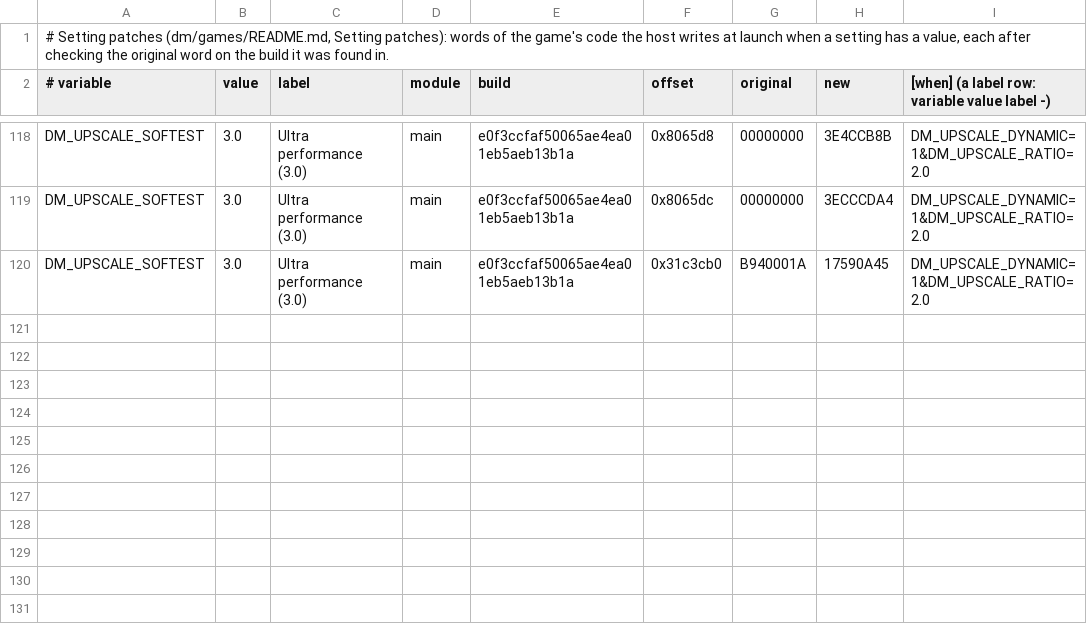
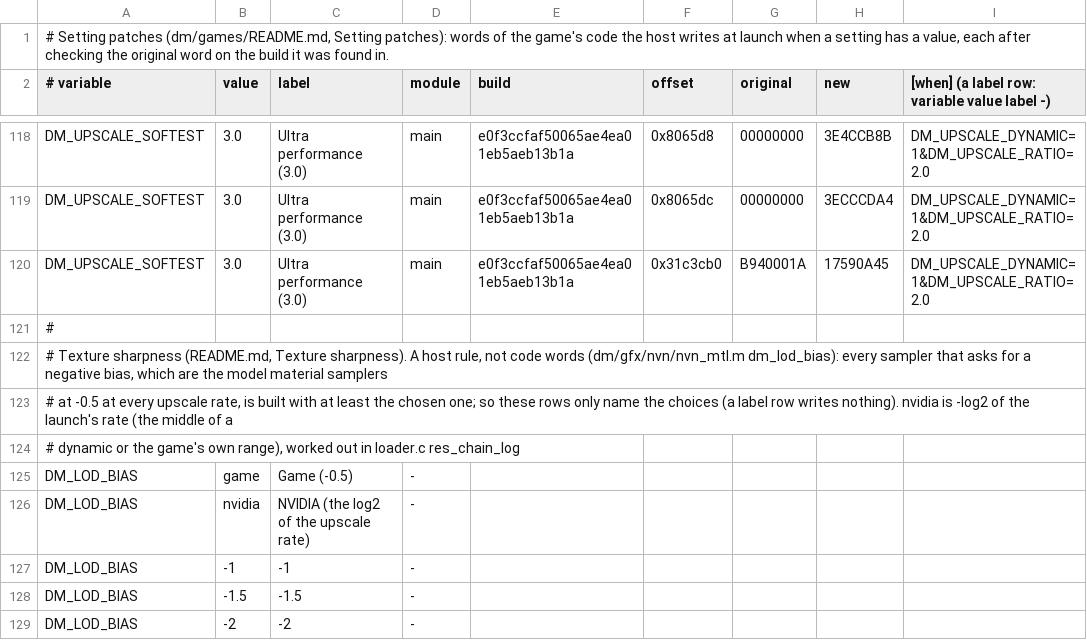
Before and after one commit to lunks/nxnative, a TSV file: dm/games/0400486024DEC000/setting_patches.tsv, drawn as a sheet; only a part is shown, gaps mark what is left out.

Commit message:
Ocarina of Time: texture sharpness (DM_LOD_BIAS), a floor under the game's own negative sampler bias
The game biases its model material samplers -0.5 at every upscale rate (pass dumps at 1.33, 2.0 and its own range show the same samplers), so under a 720p to 1440p upscaler texture detail is picked for the render size. The host now builds every sampler that asks for a negative bias with at least DM_LOD_BIAS: a number, or nvidia (-log2 of the launch's rate). Screen-space samplers (bias 0), comparison and reduction samplers keep their levels. Offered by label rows in the profile's setting_patches.tsv; Bananza's rows are untouched.

```diff
--- a/dm/games/0400486024DEC000/setting_patches.tsv
+++ b/dm/games/0400486024DEC000/setting_patches.tsv
@@ -120 +120,10 @@ DM_UPSCALE_SOFTEST	3.0	Ultra performance (3.0)	main	e0f3ccfaf50065ae4ea01eb5aeb1
 DM_UPSCALE_SOFTEST	3.0	Ultra performance (3.0)	main	e0f3ccfaf50065ae4ea01eb5aeb13b1a	0x31c3cb0	B940001A	17590A45	DM_UPSCALE_DYNAMIC=1&DM_UPSCALE_RATIO=2.0
+#
+# Texture sharpness (README.md, Texture sharpness). A host rule, not code words (dm/gfx/nvn/nvn_mtl.m dm_lod_bias): every sampler that asks for a negative bias, which are the model material samplers
+# at -0.5 at every upscale rate, is built with at least the chosen one; so these rows only name the choices (a label row writes nothing). nvidia is -log2 of the launch's rate (the middle of a
+# dynamic or the game's own range), worked out in loader.c res_chain_log
+DM_LOD_BIAS	game	Game (-0.5)	-
+DM_LOD_BIAS	nvidia	NVIDIA (the log2 of the upscale rate)	-
+DM_LOD_BIAS	-1	-1	-
+DM_LOD_BIAS	-1.5	-1.5	-
+DM_LOD_BIAS	-2	-2	-
```
Also changed, not shown: dm/games/settings.tsv, docs/env_switches.tsv, 4 other files.
